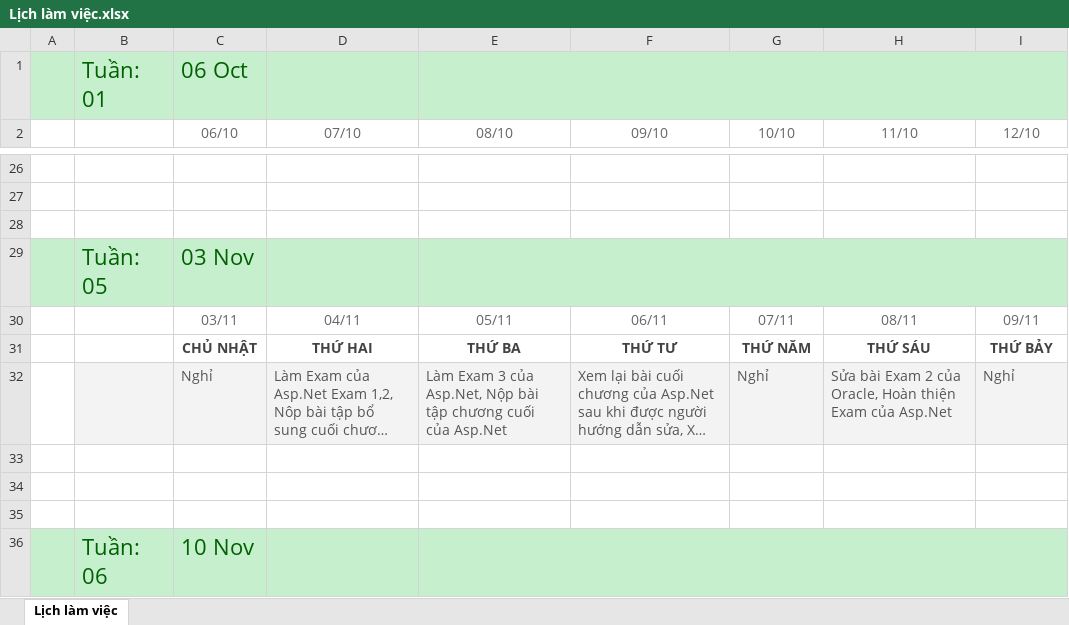
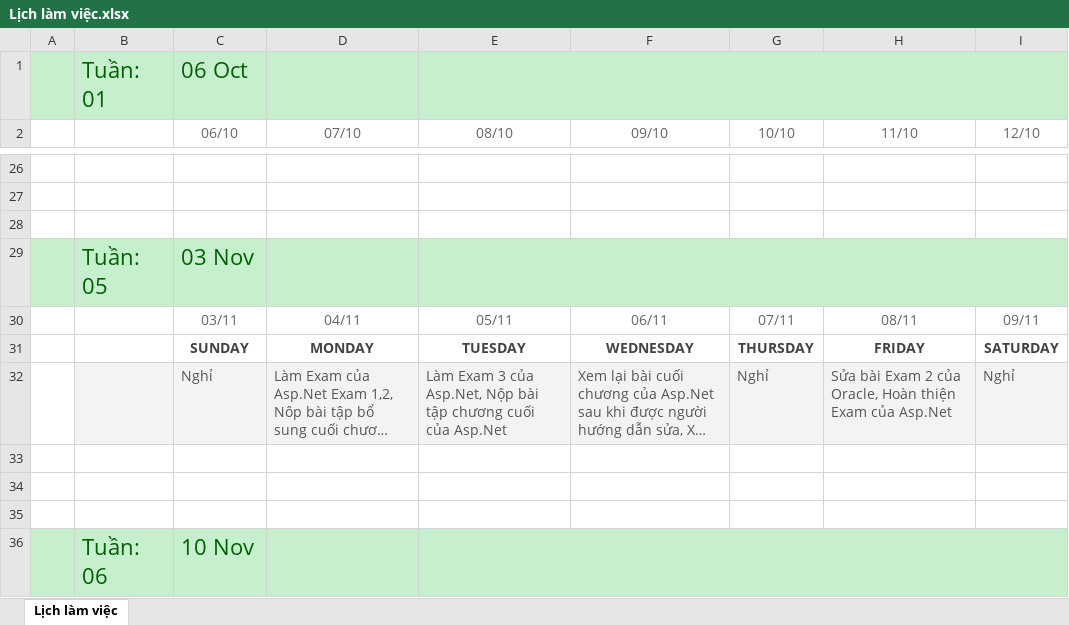
Before and after one commit to namad12/Fit-thuctap, an Excel workbook: 5_TaskList/Lịch làm việc.xlsx, sheet Lịch làm việc, drawn as a sheet; only a part is shown, gaps mark what is left out; long unchanged cells end in …; values as stored, in another font and other column widths than the file's, no borders; charts and pictures not drawn; removed rows and columns are numbered as before the commit, all else as after; the diff covers the shown part only; the diff names each change by its address in the sheet, - before the commit and + after, or states it on an @@ line.

```diff
--- a/5_TaskList/Lịch làm việc.xlsx (sheet Lịch làm việc)
+++ b/5_TaskList/Lịch làm việc.xlsx (sheet Lịch làm việc)
-row 31:  |  | CHỦ NHẬT | THỨ HAI | THỨ BA | THỨ TƯ | THỨ NĂM | THỨ SÁU | THỨ BẢY
+row 31:  |  | SUNDAY | MONDAY | TUESDAY | WEDNESDAY | THURSDAY | FRIDAY | SATURDAY
```
Also changed, not shown: 6 added rows and 6 removed rows elsewhere in this sheet, charts or pictures.
